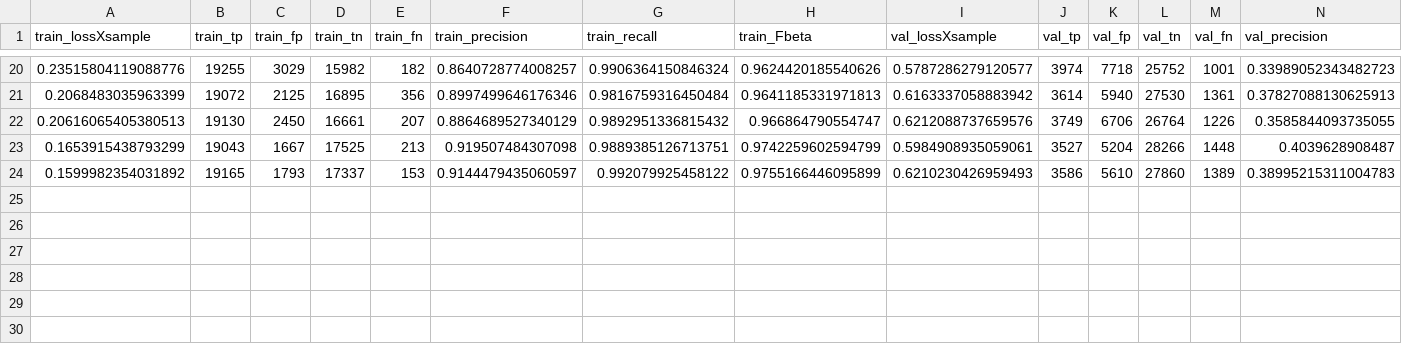
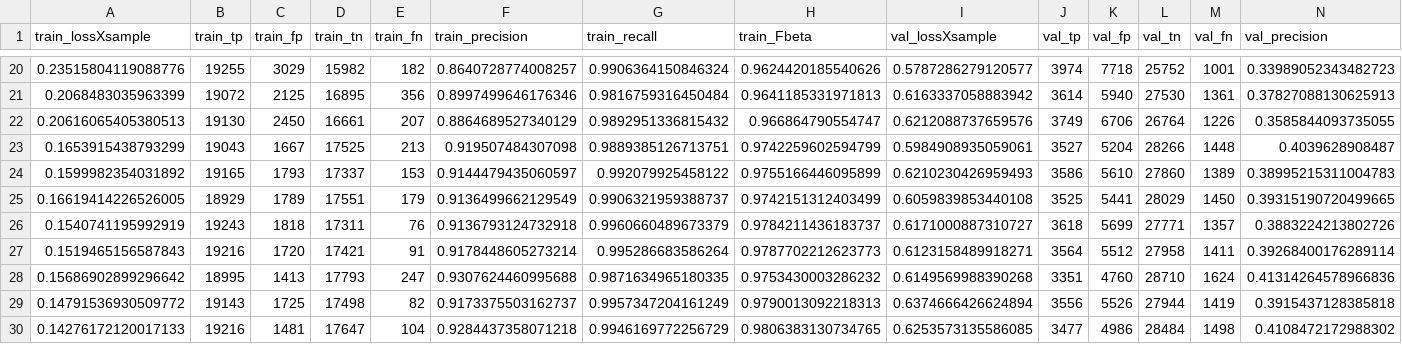
Before and after one commit to JFCeron/TruongCNN, a CSV file: results/W=10_O=(0.00,0.87)_w=1_o=0.67_maxPerClass=40000_ch[0,1,2,3,4,5,6,7,8,9,10,11,12,13,14,15]/train_metrics.csv, drawn as a sheet; only a part is shown, gaps mark what is left out; rows hold the shown columns only; the diff names each change by its address in the sheet, - before the commit and + after, or states it on an @@ line.

```diff
--- a/results/W=10_O=(0.00,0.87)_w=1_o=0.67_maxPerClass=40000_ch[0,1,2,3,4,5,6,7,8,9,10,11,12,13,14,15]/train_metrics.csv
+++ b/results/W=10_O=(0.00,0.87)_w=1_o=0.67_maxPerClass=40000_ch[0,1,2,3,4,5,6,7,8,9,10,11,12,13,14,15]/train_metrics.csv
+row 25: 0.16619414226526005 | 18929 | 1789 | 17551 | 179 | 0.9136499662129549 | 0.9906321959388737 | 0.9742151312403499 | 0.6059839853440108 | 3525 | 5441 | 28029 | 1450 | 0.39315190720499665
+row 26: 0.1540741195992919 | 19243 | 1818 | 17311 | 76 | 0.9136793124732918 | 0.9960660489673379 | 0.9784211436183737 | 0.6171000887310727 | 3618 | 5699 | 27771 | 1357 | 0.3883224213802726
+row 27: 0.1519465156587843 | 19216 | 1720 | 17421 | 91 | 0.9178448605273214 | 0.995286683586264 | 0.9787702212623773 | 0.6123158489918271 | 3564 | 5512 | 27958 | 1411 | 0.39268400176289114
+row 28: 0.15686902899296642 | 18995 | 1413 | 17793 | 247 | 0.9307624460995688 | 0.9871634965180335 | 0.9753430003286232 | 0.6149569988390268 | 3351 | 4760 | 28710 | 1624 | 0.41314264578966836
+row 29: 0.14791536930509772 | 19143 | 1725 | 17498 | 82 | 0.9173375503162737 | 0.9957347204161249 | 0.9790013092218313 | 0.6374666426624894 | 3556 | 5526 | 27944 | 1419 | 0.3915437128385818
+row 30: 0.14276172120017133 | 19216 | 1481 | 17647 | 104 | 0.9284437358071218 | 0.9946169772256729 | 0.9806383130734765 | 0.6253573135586085 | 3477 | 4986 | 28484 | 1498 | 0.4108472172988302
```
Also changed, not shown: 5 other files.
